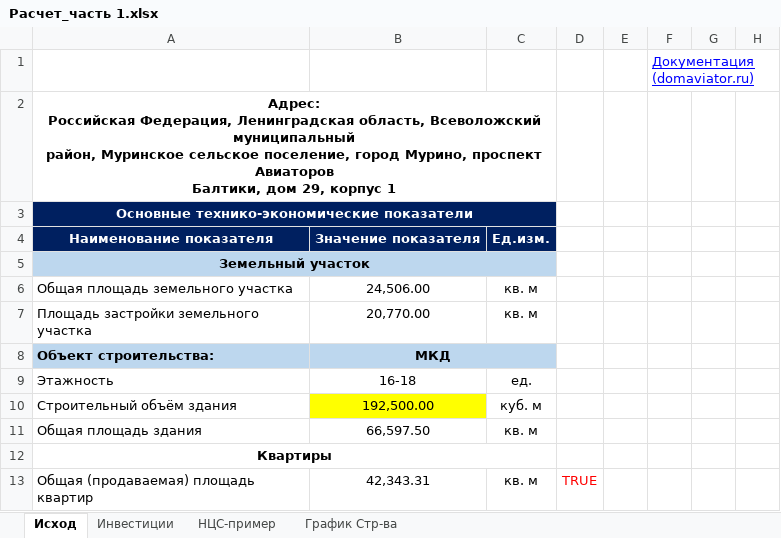
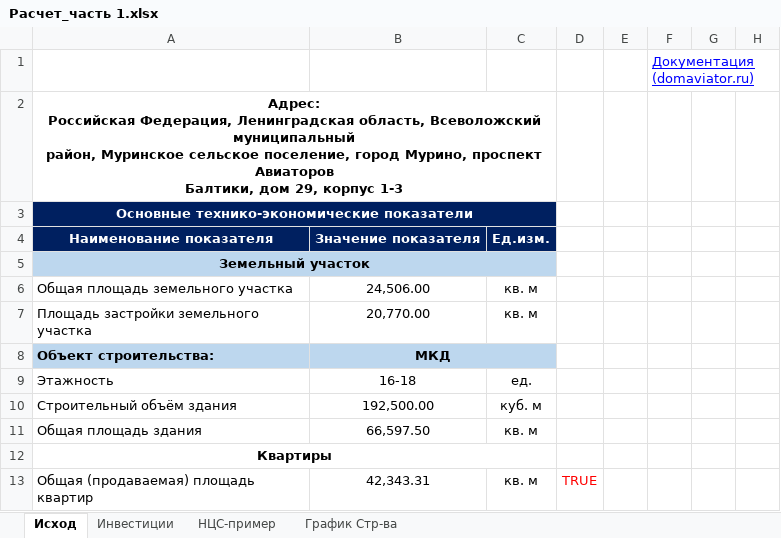
Before and after one commit to DnineO/3-term-of-SPBSTU, an Excel workbook: Бизнес-планирование в строительстве/Расчет_часть 1.xlsx, sheet Исход, drawn as a sheet; only a part is shown; values as stored, in another font and other column widths than the file's, no borders; charts and pictures not drawn; the diff names each change by its address in the sheet, - before the commit and + after, or states it on an @@ line.

Commit message:
Update Расчет_часть 1.xlsx

```diff
--- a/Бизнес-планирование в строительстве/Расчет_часть 1.xlsx (sheet Исход)
+++ b/Бизнес-планирование в строительстве/Расчет_часть 1.xlsx (sheet Исход)
-A2: …29, корпус 1
+A2: …29, корпус 1-3
-B10 fill: #FFFF00
+B10 fill: none
```
